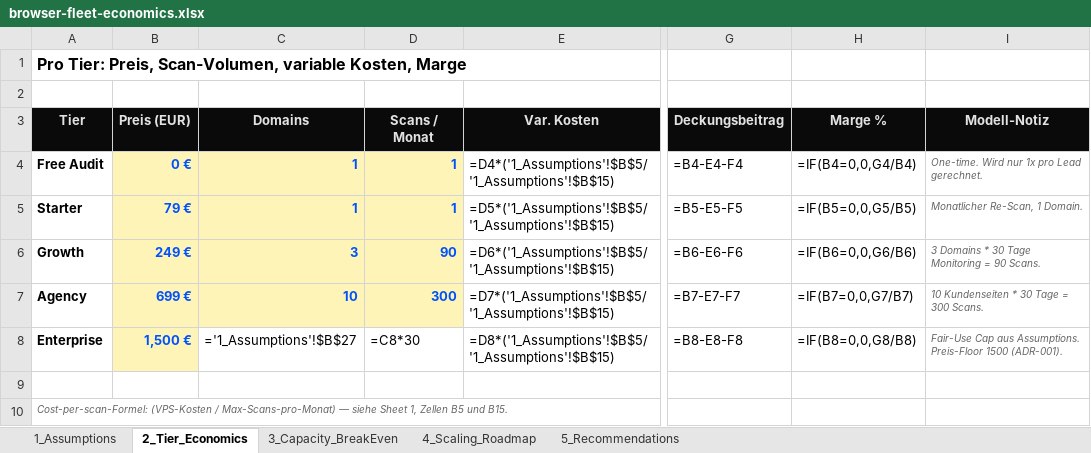
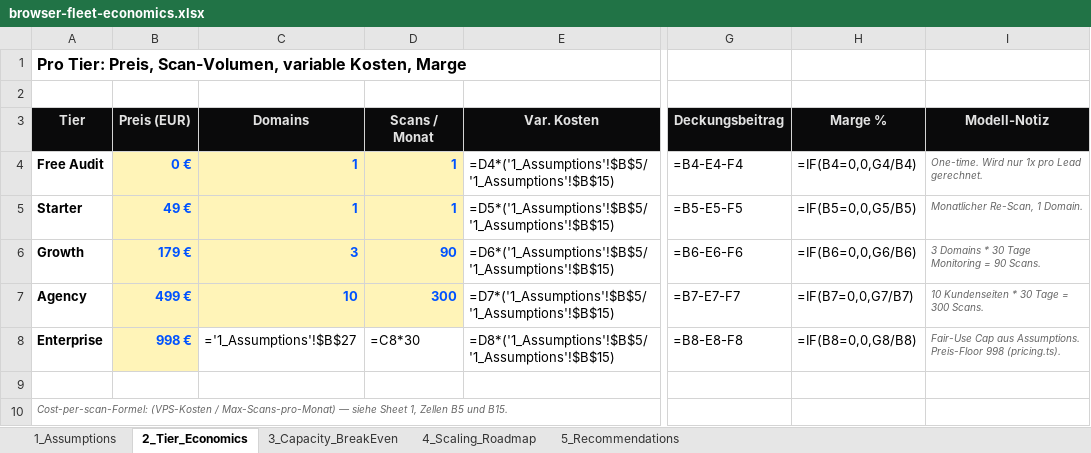
Before and after one commit to realsyncdynamics-spec/RealSyncDynamics.AI, an Excel workbook: docs/economics/browser-fleet-economics.xlsx, sheet 2_Tier_Economics, drawn as a sheet; only a part is shown, gaps mark what is left out; values as stored, in another font and other column widths than the file's, no borders; formulas without a stored value are shown as written; the diff names each change by its address in the sheet, - before the commit and + after, or states it on an @@ line.

```diff
--- a/docs/economics/browser-fleet-economics.xlsx (sheet 2_Tier_Economics)
+++ b/docs/economics/browser-fleet-economics.xlsx (sheet 2_Tier_Economics)
-B5 (Preis (EUR)): 79 €
+B5 (Preis (EUR)): 49 €
-B6 (Preis (EUR)): 249 €
+B6 (Preis (EUR)): 179 €
-B7 (Preis (EUR)): 699 €
+B7 (Preis (EUR)): 499 €
-B8 (Preis (EUR)): 1,500 €
+B8 (Preis (EUR)): 998 €
-I8 (Modell-Notiz): …Assumptions. Preis-Floor 1500 (ADR-001).
+I8 (Modell-Notiz): …Assumptions. Preis-Floor 998 (pricing.ts).
```
Also changed, not shown: sheet 5_Recommendations, 28 other files.
